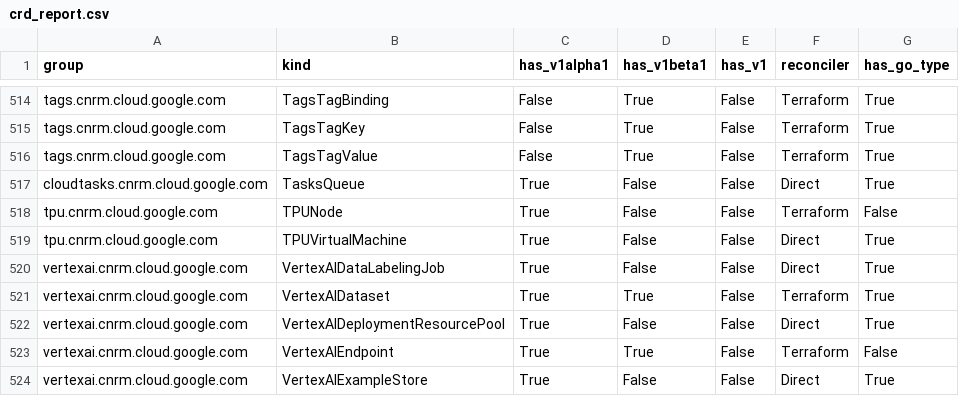
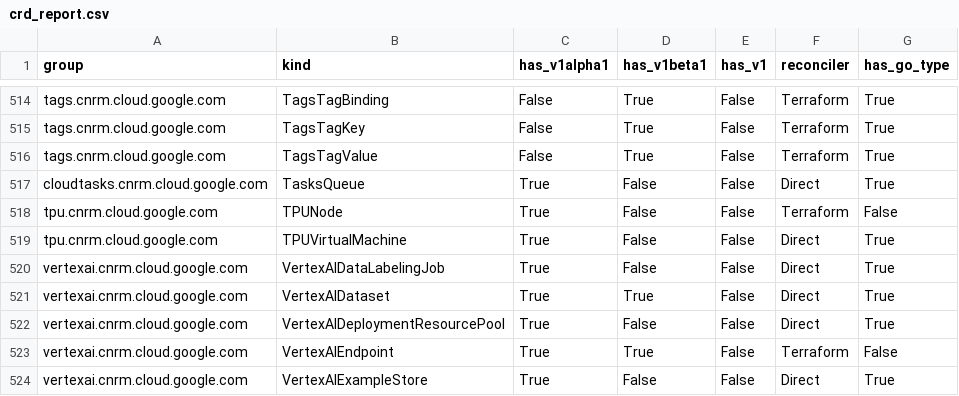
Before and after one commit to GoogleCloudPlatform/k8s-config-connector, a CSV file: docs/reports/crd_report.csv, drawn as a sheet; only a part is shown, gaps mark what is left out.

Commit message:
ai:chore: Implement direct types for VertexAIDataset and resolve collisions
* Moves all vertexai controllers, fuzzers, and mappers into dedicated subpackages (e.g. metadatastore, featurestore, dataset) to avoid package collision on shared types like EncryptionSpec.
* Implements direct types for VertexAIDataset under v1alpha1.
* Maps google.protobuf.Value and ListValue to JSON in controllerbuilder only if the actual KRM type matches the target primitive/external JSON type, ensuring custom-structured KRM 'Value' (like in aiplatform) is preserved.
* Restores VertexAIExampleStore object registration under refs to allow clean CAIS identity resolution.
* Standardizes stability-level metadata annotation for VertexAIDataset across both v1alpha1 and v1beta1 to 'stable', matching its CRD-level definition.
* Fixes failing operator, api schema validation, KRM Go clients, and CRD status reports.

```diff
--- a/docs/reports/crd_report.csv
+++ b/docs/reports/crd_report.csv
@@ -520,3 +520,3 @@ tpu.cnrm.cloud.google.com,TPUVirtualMachine,True,False,False,Direct,True
 vertexai.cnrm.cloud.google.com,VertexAIDataLabelingJob,True,False,False,Direct,True
-vertexai.cnrm.cloud.google.com,VertexAIDataset,True,True,False,Terraform,True
+vertexai.cnrm.cloud.google.com,VertexAIDataset,True,True,False,Direct,True
 vertexai.cnrm.cloud.google.com,VertexAIDeploymentResourcePool,True,False,False,Direct,True
```
Also changed, not shown: 41 other files.
